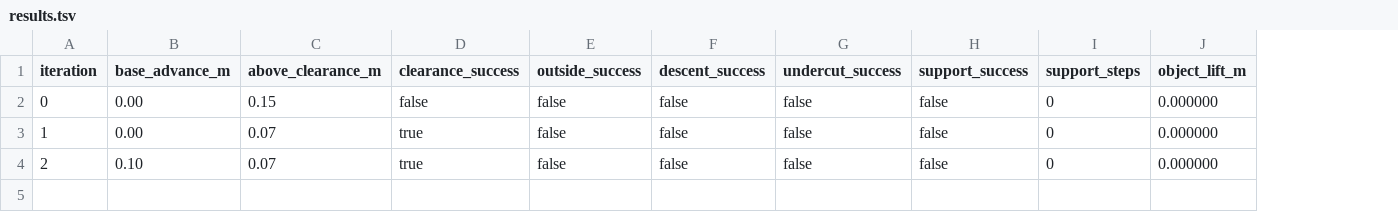
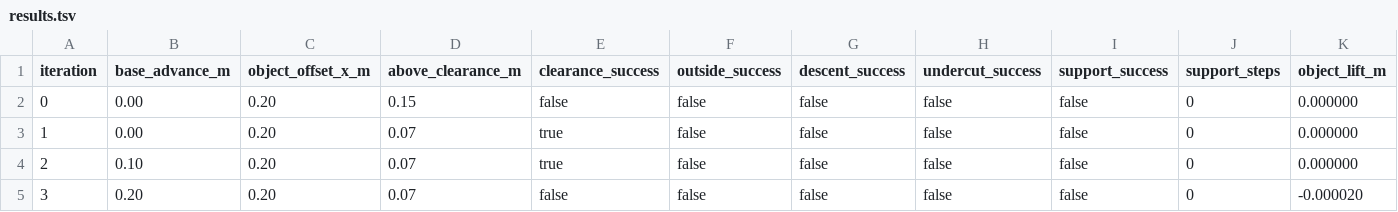
Before and after one commit to wp-a/jciiot-2026-workspace, a TSV file: autoresearch/classic-260729-table-edge-undercut/results.tsv, drawn as a sheet; only a part is shown; rows hold the shown columns only; the diff names each change by its address in the sheet, - before the commit and + after, or states it on an @@ line.

```diff
--- a/autoresearch/classic-260729-table-edge-undercut/results.tsv
+++ b/autoresearch/classic-260729-table-edge-undercut/results.tsv
+column C (object_offset_x_m), rows 2-4: all 0.20
+row 5: 3 | 0.20 | 0.20 | 0.07 | false | false | false | false | false | 0 | -0.000020
```
Also changed, not shown: 3 other files.
